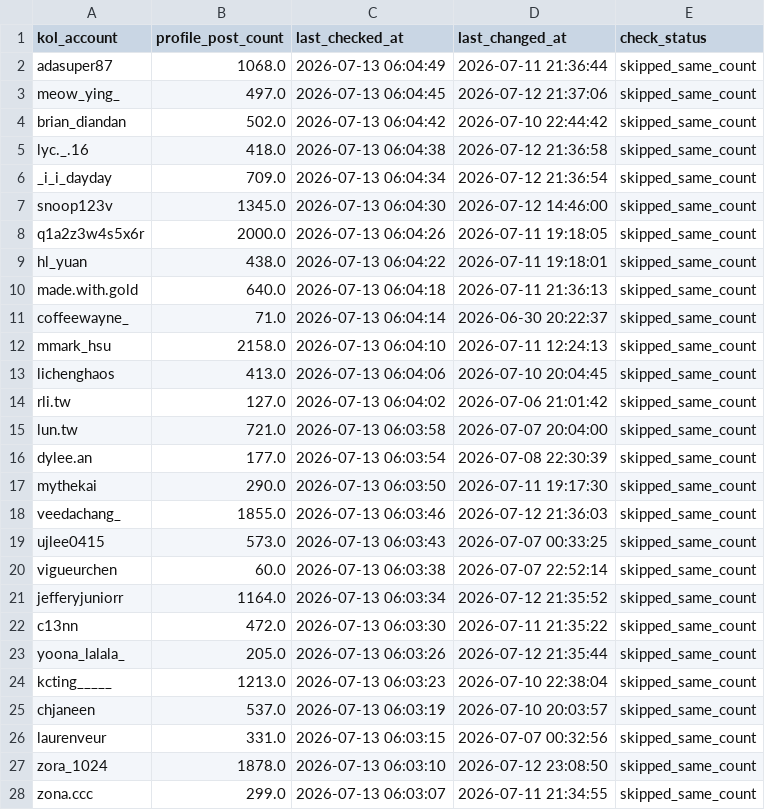
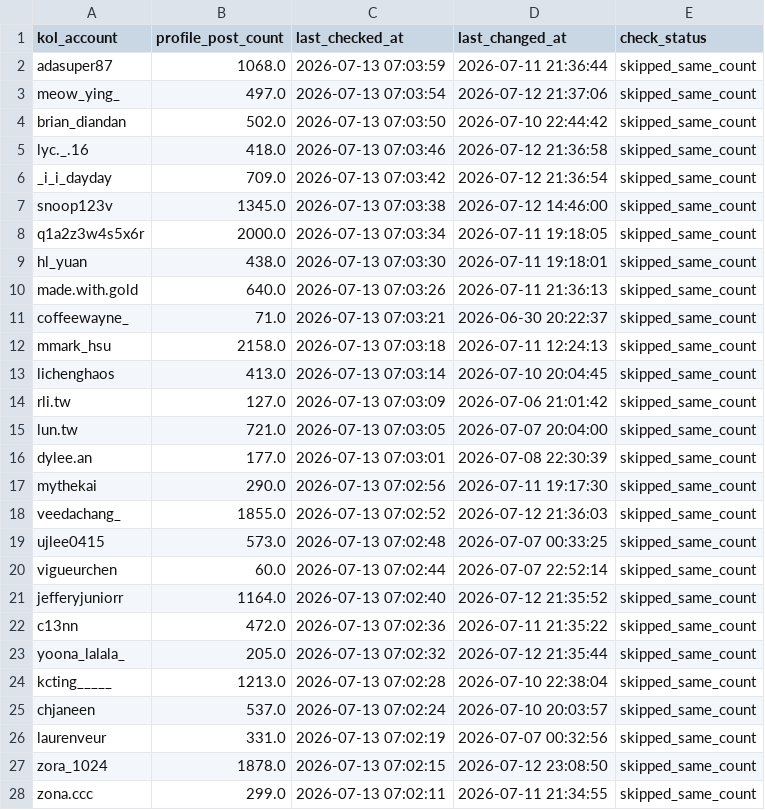
Before and after one commit to sabina-lu/reels-scraping, a CSV file: data/profile_post_state.csv, drawn as a sheet; only a part is shown; the diff covers the shown part only.

```diff
--- a/data/profile_post_state.csv
+++ b/data/profile_post_state.csv
@@ -1,28 +1,28 @@
 kol_account,profile_post_count,last_checked_at,last_changed_at,check_status
-adasuper87,1068.0,2026-07-13 06:04:49,2026-07-11 21:36:44,skipped_same_count
-meow_ying_,497.0,2026-07-13 06:04:45,2026-07-12 21:37:06,skipped_same_count
-brian_diandan,502.0,2026-07-13 06:04:42,2026-07-10 22:44:42,skipped_same_count
-lyc._.16,418.0,2026-07-13 06:04:38,2026-07-12 21:36:58,skipped_same_count
-_i_i_dayday,709.0,2026-07-13 06:04:34,2026-07-12 21:36:54,skipped_same_count
-snoop123v,1345.0,2026-07-13 06:04:30,2026-07-12 14:46:00,skipped_same_count
-q1a2z3w4s5x6r,2000.0,2026-07-13 06:04:26,2026-07-11 19:18:05,skipped_same_count
-hl_yuan,438.0,2026-07-13 06:04:22,2026-07-11 19:18:01,skipped_same_count
-made.with.gold,640.0,2026-07-13 06:04:18,2026-07-11 21:36:13,skipped_same_count
-coffeewayne_,71.0,2026-07-13 06:04:14,2026-06-30 20:22:37,skipped_same_count
-mmark_hsu,2158.0,2026-07-13 06:04:10,2026-07-11 12:24:13,skipped_same_count
-lichenghaos,413.0,2026-07-13 06:04:06,2026-07-10 20:04:45,skipped_same_count
-rli.tw,127.0,2026-07-13 06:04:02,2026-07-06 21:01:42,skipped_same_count
-lun.tw,721.0,2026-07-13 06:03:58,2026-07-07 20:04:00,skipped_same_count
-dylee.an,177.0,2026-07-13 06:03:54,2026-07-08 22:30:39,skipped_same_count
-mythekai,290.0,2026-07-13 06:03:50,2026-07-11 19:17:30,skipped_same_count
-veedachang_,1855.0,2026-07-13 06:03:46,2026-07-12 21:36:03,skipped_same_count
-ujlee0415,573.0,2026-07-13 06:03:43,2026-07-07 00:33:25,skipped_same_count
-vigueurchen,60.0,2026-07-13 06:03:38,2026-07-07 22:52:14,skipped_same_count
-jefferyjuniorr,1164.0,2026-07-13 06:03:34,2026-07-12 21:35:52,skipped_same_count
-c13nn,472.0,2026-07-13 06:03:30,2026-07-11 21:35:22,skipped_same_count
-yoona_lalala_,205.0,2026-07-13 06:03:26,2026-07-12 21:35:44,skipped_same_count
-kcting_____,1213.0,2026-07-13 06:03:23,2026-07-10 22:38:04,skipped_same_count
-chjaneen,537.0,2026-07-13 06:03:19,2026-07-10 20:03:57,skipped_same_count
-laurenveur,331.0,2026-07-13 06:03:15,2026-07-07 00:32:56,skipped_same_count
-zora_1024,1878.0,2026-07-13 06:03:10,2026-07-12 23:08:50,skipped_same_count
-zona.ccc,299.0,2026-07-13 06:03:07,2026-07-11 21:34:55,skipped_same_count
+adasuper87,1068.0,2026-07-13 07:03:59,2026-07-11 21:36:44,skipped_same_count
+meow_ying_,497.0,2026-07-13 07:03:54,2026-07-12 21:37:06,skipped_same_count
+brian_diandan,502.0,2026-07-13 07:03:50,2026-07-10 22:44:42,skipped_same_count
+lyc._.16,418.0,2026-07-13 07:03:46,2026-07-12 21:36:58,skipped_same_count
+_i_i_dayday,709.0,2026-07-13 07:03:42,2026-07-12 21:36:54,skipped_same_count
+snoop123v,1345.0,2026-07-13 07:03:38,2026-07-12 14:46:00,skipped_same_count
+q1a2z3w4s5x6r,2000.0,2026-07-13 07:03:34,2026-07-11 19:18:05,skipped_same_count
+hl_yuan,438.0,2026-07-13 07:03:30,2026-07-11 19:18:01,skipped_same_count
+made.with.gold,640.0,2026-07-13 07:03:26,2026-07-11 21:36:13,skipped_same_count
+coffeewayne_,71.0,2026-07-13 07:03:21,2026-06-30 20:22:37,skipped_same_count
+mmark_hsu,2158.0,2026-07-13 07:03:18,2026-07-11 12:24:13,skipped_same_count
+lichenghaos,413.0,2026-07-13 07:03:14,2026-07-10 20:04:45,skipped_same_count
+rli.tw,127.0,2026-07-13 07:03:09,2026-07-06 21:01:42,skipped_same_count
+lun.tw,721.0,2026-07-13 07:03:05,2026-07-07 20:04:00,skipped_same_count
+dylee.an,177.0,2026-07-13 07:03:01,2026-07-08 22:30:39,skipped_same_count
+mythekai,290.0,2026-07-13 07:02:56,2026-07-11 19:17:30,skipped_same_count
+veedachang_,1855.0,2026-07-13 07:02:52,2026-07-12 21:36:03,skipped_same_count
+ujlee0415,573.0,2026-07-13 07:02:48,2026-07-07 00:33:25,skipped_same_count
+vigueurchen,60.0,2026-07-13 07:02:44,2026-07-07 22:52:14,skipped_same_count
+jefferyjuniorr,1164.0,2026-07-13 07:02:40,2026-07-12 21:35:52,skipped_same_count
+c13nn,472.0,2026-07-13 07:02:36,2026-07-11 21:35:22,skipped_same_count
+yoona_lalala_,205.0,2026-07-13 07:02:32,2026-07-12 21:35:44,skipped_same_count
+kcting_____,1213.0,2026-07-13 07:02:28,2026-07-10 22:38:04,skipped_same_count
+chjaneen,537.0,2026-07-13 07:02:24,2026-07-10 20:03:57,skipped_same_count
+laurenveur,331.0,2026-07-13 07:02:19,2026-07-07 00:32:56,skipped_same_count
+zora_1024,1878.0,2026-07-13 07:02:15,2026-07-12 23:08:50,skipped_same_count
+zona.ccc,299.0,2026-07-13 07:02:11,2026-07-11 21:34:55,skipped_same_count
```
Also changed, not shown: 126 edited cells elsewhere in this file.
